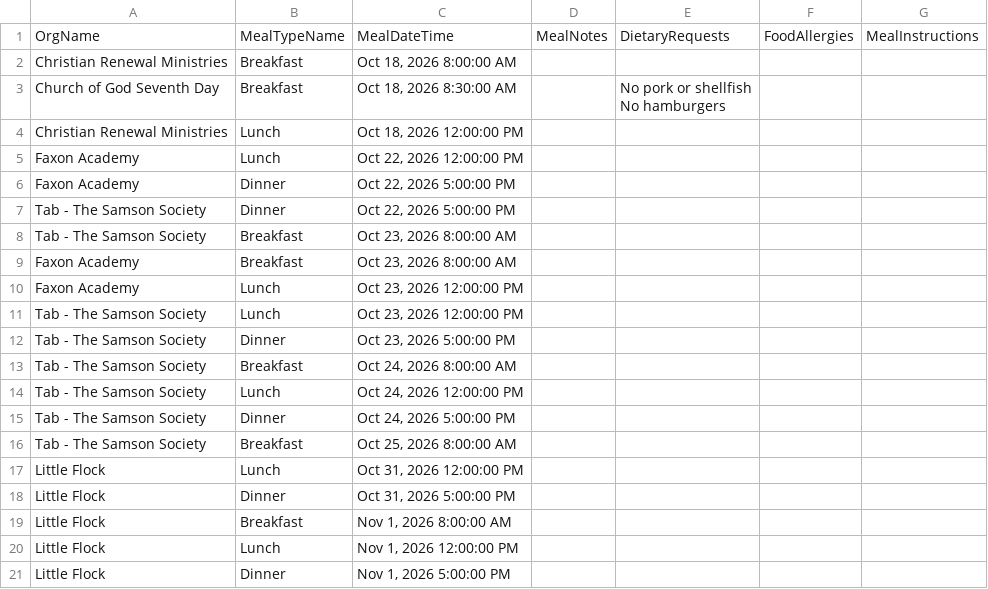
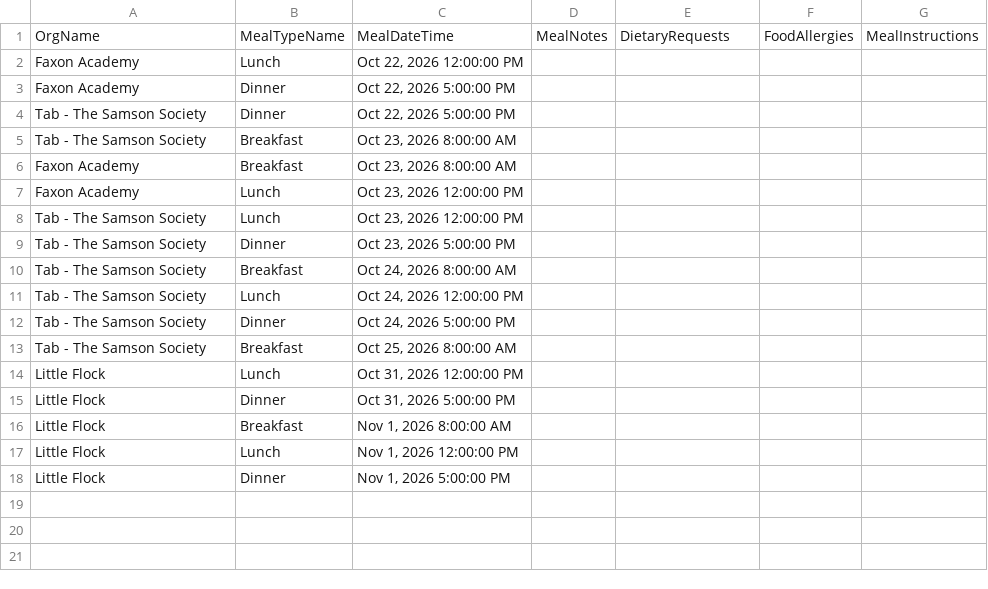
Before and after one commit to solomon123james-cmd/fhl-dashboard-data, a CSV file: data/Meal_Info_Report.csv, drawn as a sheet.

Commit message:
sync: update data/Meal_Info_Report.csv

```diff
--- a/data/Meal_Info_Report.csv
+++ b/data/Meal_Info_Report.csv
@@ -1,6 +1,2 @@
 OrgName,MealTypeName,MealDateTime,MealNotes,DietaryRequests,FoodAllergies,MealInstructions
-Christian Renewal Ministries,Breakfast,"Oct 18, 2026 8:00:00 AM",,,,
-Church of God Seventh Day,Breakfast,"Oct 18, 2026 8:30:00 AM",,"No pork or shellfish
-No hamburgers",,
-Christian Renewal Ministries,Lunch,"Oct 18, 2026 12:00:00 PM",,,,
 Faxon Academy,Lunch,"Oct 22, 2026 12:00:00 PM",,,,
```
